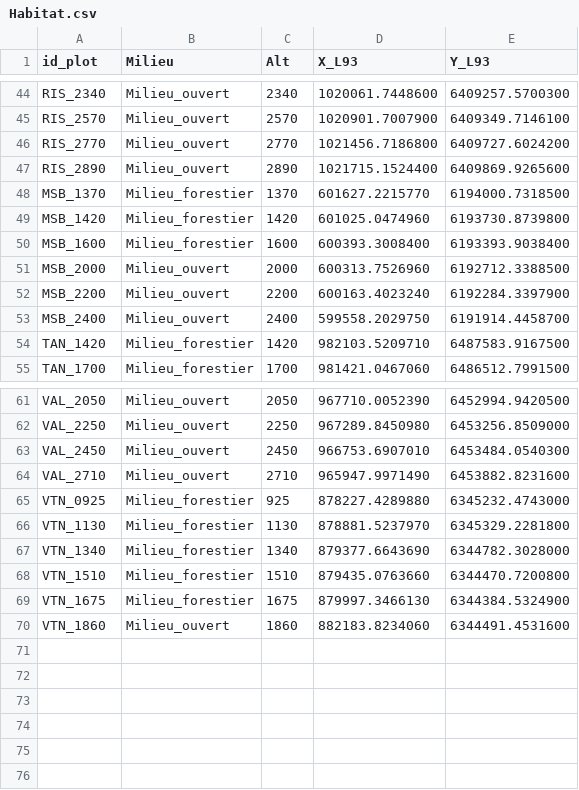
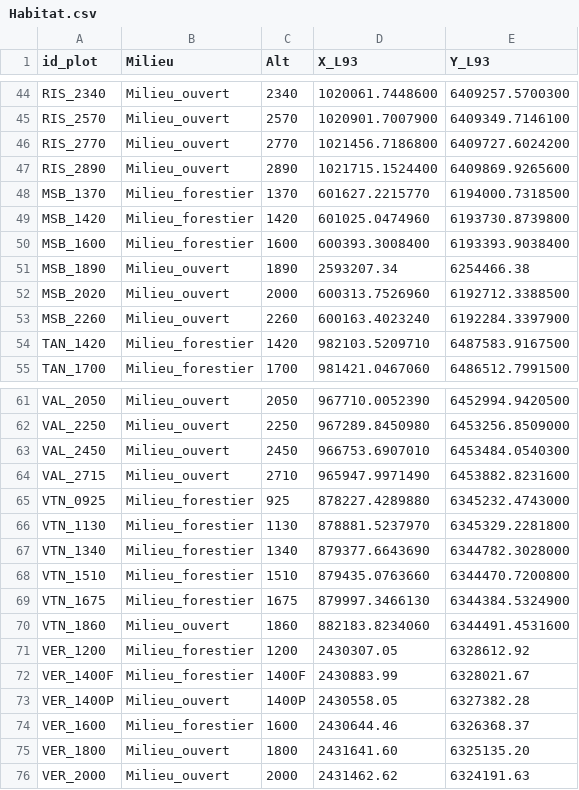
Before and after one commit to Aurelien-Navarro/Macrofauna, a CSV file: data/raw-data/envir/Habitat.csv, drawn as a sheet; only a part is shown, gaps mark what is left out.

```diff
--- a/data/raw-data/envir/Habitat.csv
+++ b/data/raw-data/envir/Habitat.csv
@@ -50,5 +50,5 @@ MSB_1420,Milieu_forestier,1420,601025.0474960,6193730.8739800
 MSB_1600,Milieu_forestier,1600,600393.3008400,6193393.9038400
-MSB_2000,Milieu_ouvert,2000,600313.7526960,6192712.3388500
-MSB_2200,Milieu_ouvert,2200,600163.4023240,6192284.3397900
-MSB_2400,Milieu_ouvert,2400,599558.2029750,6191914.4458700
+MSB_1890,Milieu_ouvert,1890,2593207.34,6254466.38
+MSB_2020,Milieu_ouvert,2000,600313.7526960,6192712.3388500
+MSB_2260,Milieu_ouvert,2260,600163.4023240,6192284.3397900
 TAN_1420,Milieu_forestier,1420,982103.5209710,6487583.9167500
@@ -63,3 +63,3 @@ VAL_2250,Milieu_ouvert,2250,967289.8450980,6453256.8509000
 VAL_2450,Milieu_ouvert,2450,966753.6907010,6453484.0540300
-VAL_2710,Milieu_ouvert,2710,965947.9971490,6453882.8231600
+VAL_2715,Milieu_ouvert,2710,965947.9971490,6453882.8231600
 VTN_0925,Milieu_forestier,925,878227.4289880,6345232.4743000
@@ -70 +70,7 @@ VTN_1675,Milieu_forestier,1675,879997.3466130,6344384.5324900
 VTN_1860,Milieu_ouvert,1860,882183.8234060,6344491.4531600
+VER_1200,Milieu_forestier,1200,2430307.05,6328612.92
+VER_1400F,Milieu_forestier,1400F,2430883.99,6328021.67
+VER_1400P,Milieu_ouvert,1400P,2430558.05,6327382.28
+VER_1600,Milieu_forestier,1600,2430644.46,6326368.37
+VER_1800,Milieu_ouvert,1800,2431641.60,6325135.20
+VER_2000,Milieu_ouvert,2000,2431462.62,6324191.63
```
Also changed, not shown: 19 other files.
